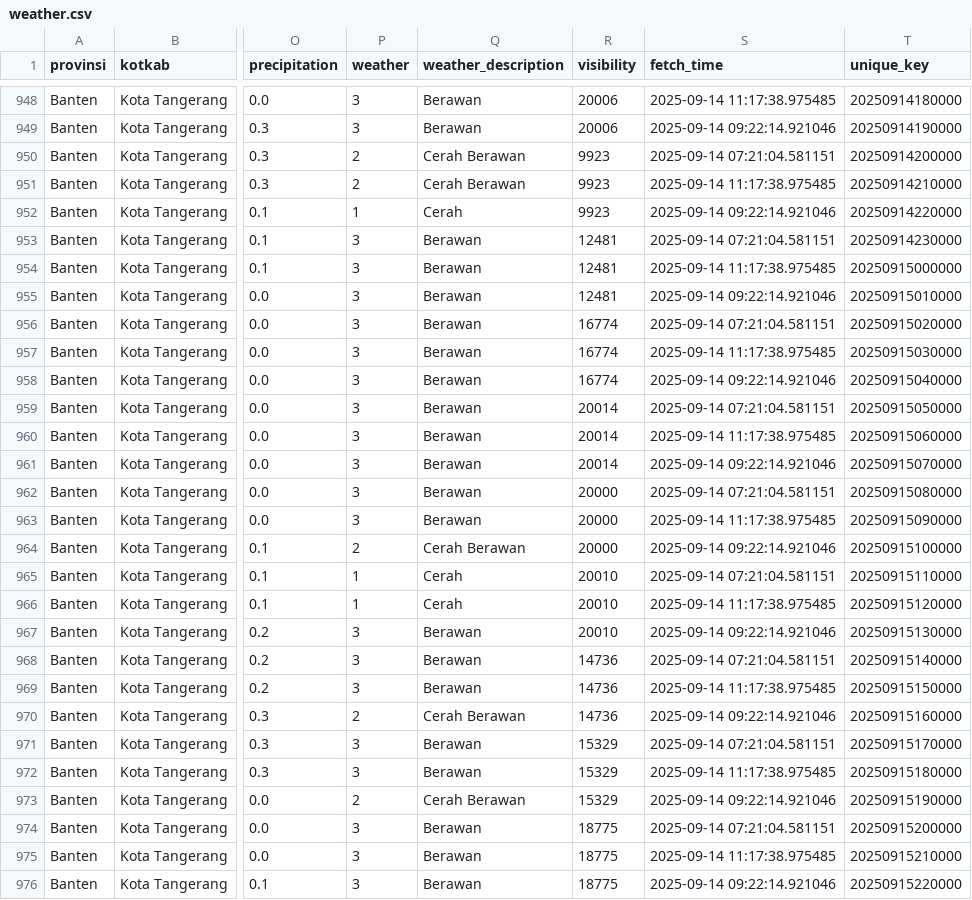
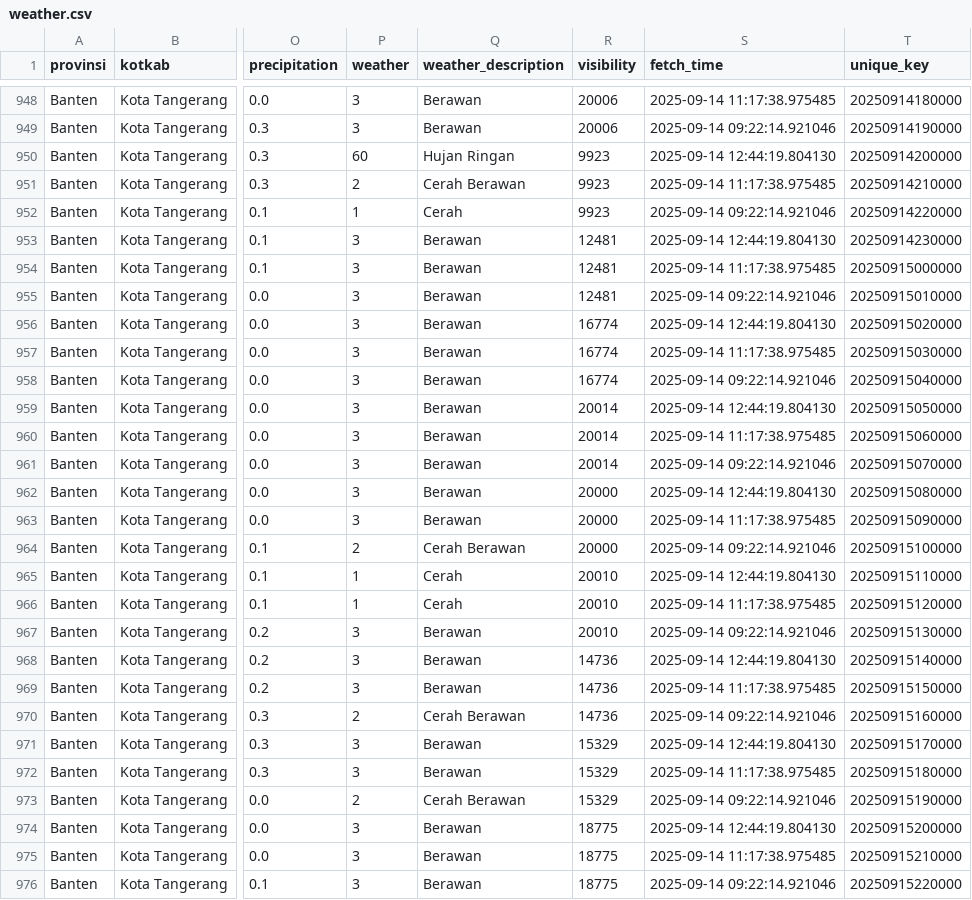
Before and after one commit to f2rra/Eksperimen_SML_Fathur, a CSV file: data/weather.csv, drawn as a sheet; only a part is shown, gaps mark what is left out; the diff covers the shown part only; the diff names each change by its address in the sheet, - before the commit and + after, or states it on an @@ line.

```diff
--- a/data/weather.csv
+++ b/data/weather.csv
-P950 (weather): 2
+P950 (weather): 60
-Q950 (weather_description): Cerah Berawan
+Q950 (weather_description): Hujan Ringan
-S950 (fetch_time): 2025-09-14 07:21:04.581151
+S950 (fetch_time): 2025-09-14 12:44:19.804130
-S953 (fetch_time): 2025-09-14 07:21:04.581151
+S953 (fetch_time): 2025-09-14 12:44:19.804130
-S956 (fetch_time): 2025-09-14 07:21:04.581151
+S956 (fetch_time): 2025-09-14 12:44:19.804130
-S959 (fetch_time): 2025-09-14 07:21:04.581151
+S959 (fetch_time): 2025-09-14 12:44:19.804130
-S962 (fetch_time): 2025-09-14 07:21:04.581151
+S962 (fetch_time): 2025-09-14 12:44:19.804130
-S965 (fetch_time): 2025-09-14 07:21:04.581151
+S965 (fetch_time): 2025-09-14 12:44:19.804130
-S968 (fetch_time): 2025-09-14 07:21:04.581151
+S968 (fetch_time): 2025-09-14 12:44:19.804130
-S971 (fetch_time): 2025-09-14 07:21:04.581151
+S971 (fetch_time): 2025-09-14 12:44:19.804130
-S974 (fetch_time): 2025-09-14 07:21:04.581151
+S974 (fetch_time): 2025-09-14 12:44:19.804130
```
Also changed, not shown: 9 edited cells elsewhere in this file, preprocessing/weather_preprocessed.csv.
